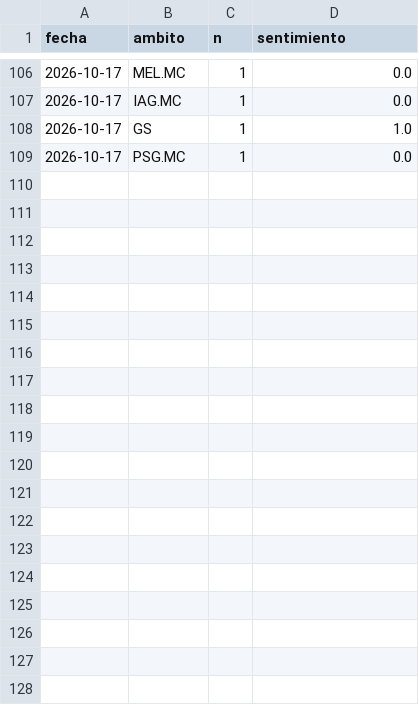
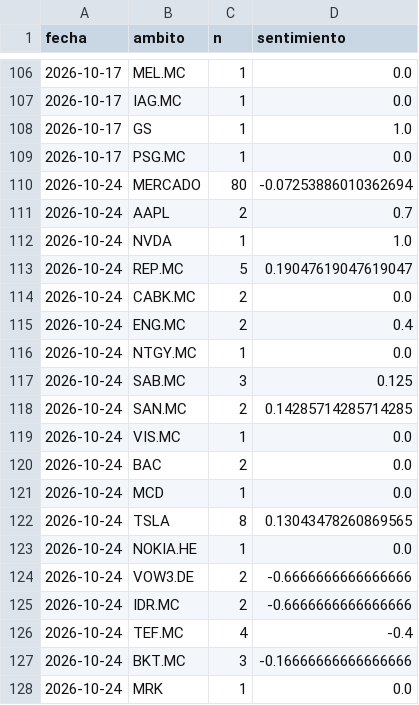
Before and after one commit to agomes03/Bolsa_Alex, a CSV file: informe/historico_noticias.csv, drawn as a sheet; only a part is shown, gaps mark what is left out; the diff covers the shown part only; the diff names each change by its address in the sheet, - before the commit and + after, or states it on an @@ line.

```diff
--- a/informe/historico_noticias.csv
+++ b/informe/historico_noticias.csv
+row 110: 2026-10-24 | MERCADO | 80 | -0.07253886010362694
+row 111: 2026-10-24 | AAPL | 2 | 0.7
+row 112: 2026-10-24 | NVDA | 1 | 1.0
+row 113: 2026-10-24 | REP.MC | 5 | 0.19047619047619047
+row 114: 2026-10-24 | CABK.MC | 2 | 0.0
+row 115: 2026-10-24 | ENG.MC | 2 | 0.4
+row 116: 2026-10-24 | NTGY.MC | 1 | 0.0
+row 117: 2026-10-24 | SAB.MC | 3 | 0.125
+row 118: 2026-10-24 | SAN.MC | 2 | 0.14285714285714285
+row 119: 2026-10-24 | VIS.MC | 1 | 0.0
+row 120: 2026-10-24 | BAC | 2 | 0.0
+row 121: 2026-10-24 | MCD | 1 | 0.0
+row 122: 2026-10-24 | TSLA | 8 | 0.13043478260869565
+row 123: 2026-10-24 | NOKIA.HE | 1 | 0.0
+row 124: 2026-10-24 | VOW3.DE | 2 | -0.6666666666666666
+row 125: 2026-10-24 | IDR.MC | 2 | -0.6666666666666666
+row 126: 2026-10-24 | TEF.MC | 4 | -0.4
+row 127: 2026-10-24 | BKT.MC | 3 | -0.16666666666666666
+row 128: 2026-10-24 | MRK | 1 | 0.0
```
Also changed, not shown: 11 added rows and 4 edited cells elsewhere in this file, informe/historico_ideas.csv, 3 other files.
